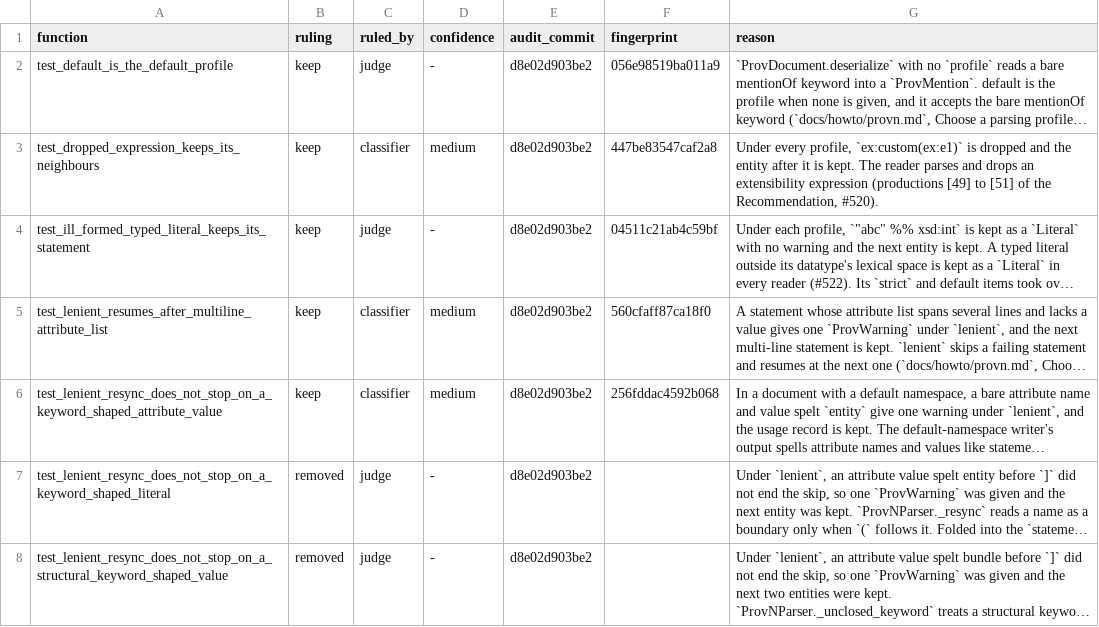
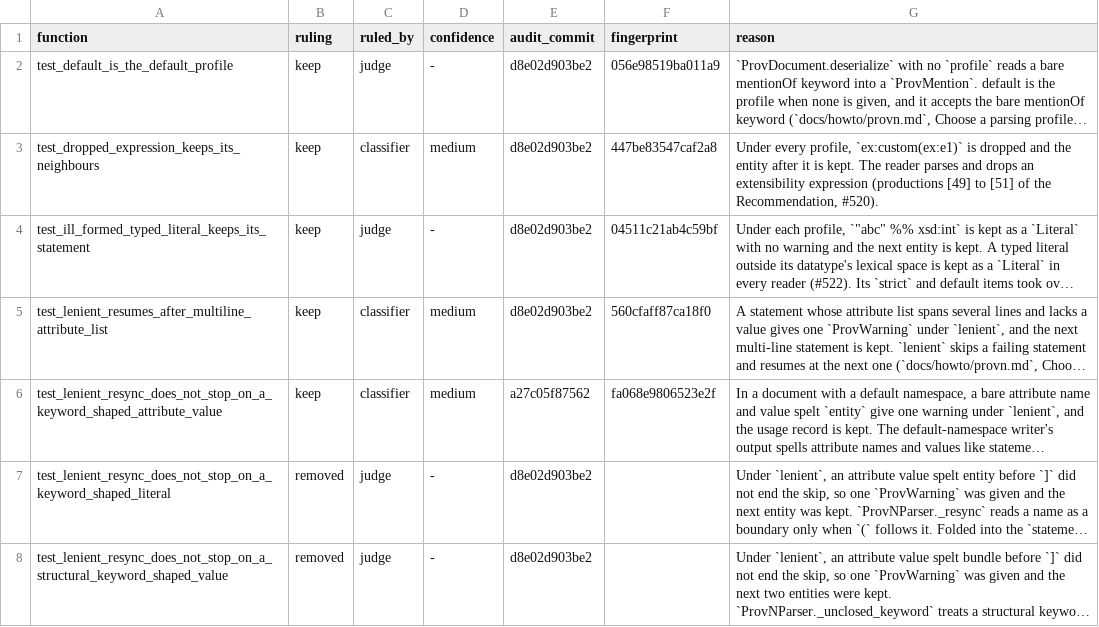
Before and after one commit to trungdong/prov, a TSV file: planning/test-audit/register/test_provn_profiles.tsv, drawn as a sheet; only a part is shown; long unchanged cells end in …; the diff names each change by its address in the sheet, - before the commit and + after, or states it on an @@ line.

```diff
--- a/planning/test-audit/register/test_provn_profiles.tsv
+++ b/planning/test-audit/register/test_provn_profiles.tsv
-E6 (audit_commit): d8e02d903be2
+E6 (audit_commit): a27c05f87562
-F6 (fingerprint): 256fddac4592b068
+F6 (fingerprint): fa068e9806523e2f
```
Also changed, not shown: planning/test-audit/register/test_namespaces.tsv, planning/test-audit/register/test_provn.tsv.
